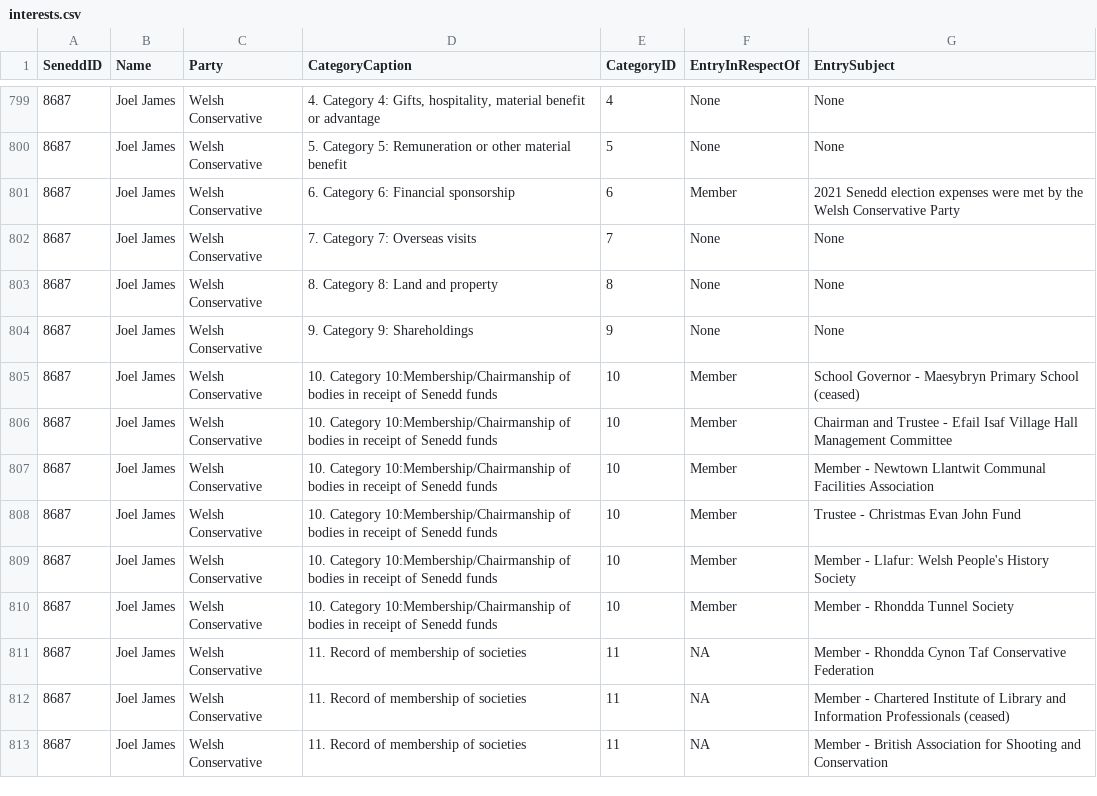
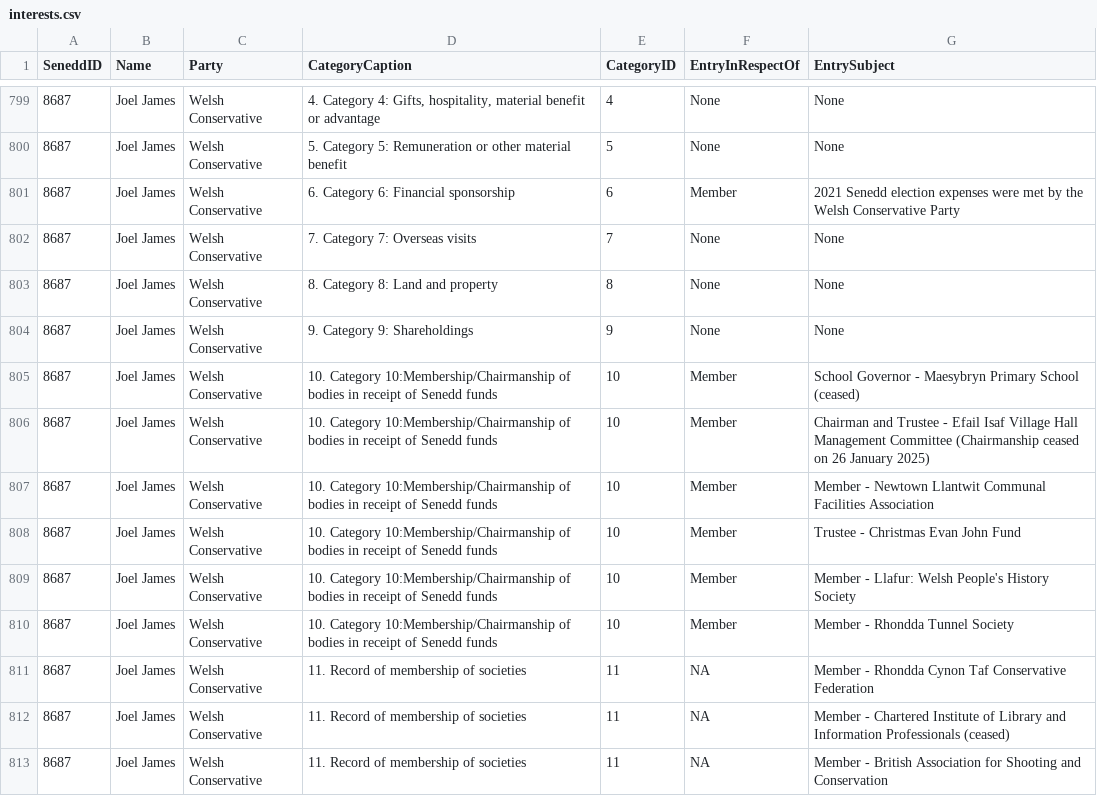
Before and after one commit to stupidpupil/senedd_scraper, a CSV file: interests.csv, drawn as a sheet; only a part is shown, gaps mark what is left out; the diff names each change by its address in the sheet, - before the commit and + after, or states it on an @@ line.

```diff
--- a/interests.csv
+++ b/interests.csv
-G806 (EntrySubject): …Management Committee
+G806 (EntrySubject): …Management Committee (Chairmanship ceased on 26 January 2025)
```
Also changed, not shown: registers_by_senedd_id/8687.csv, 1 other file.
